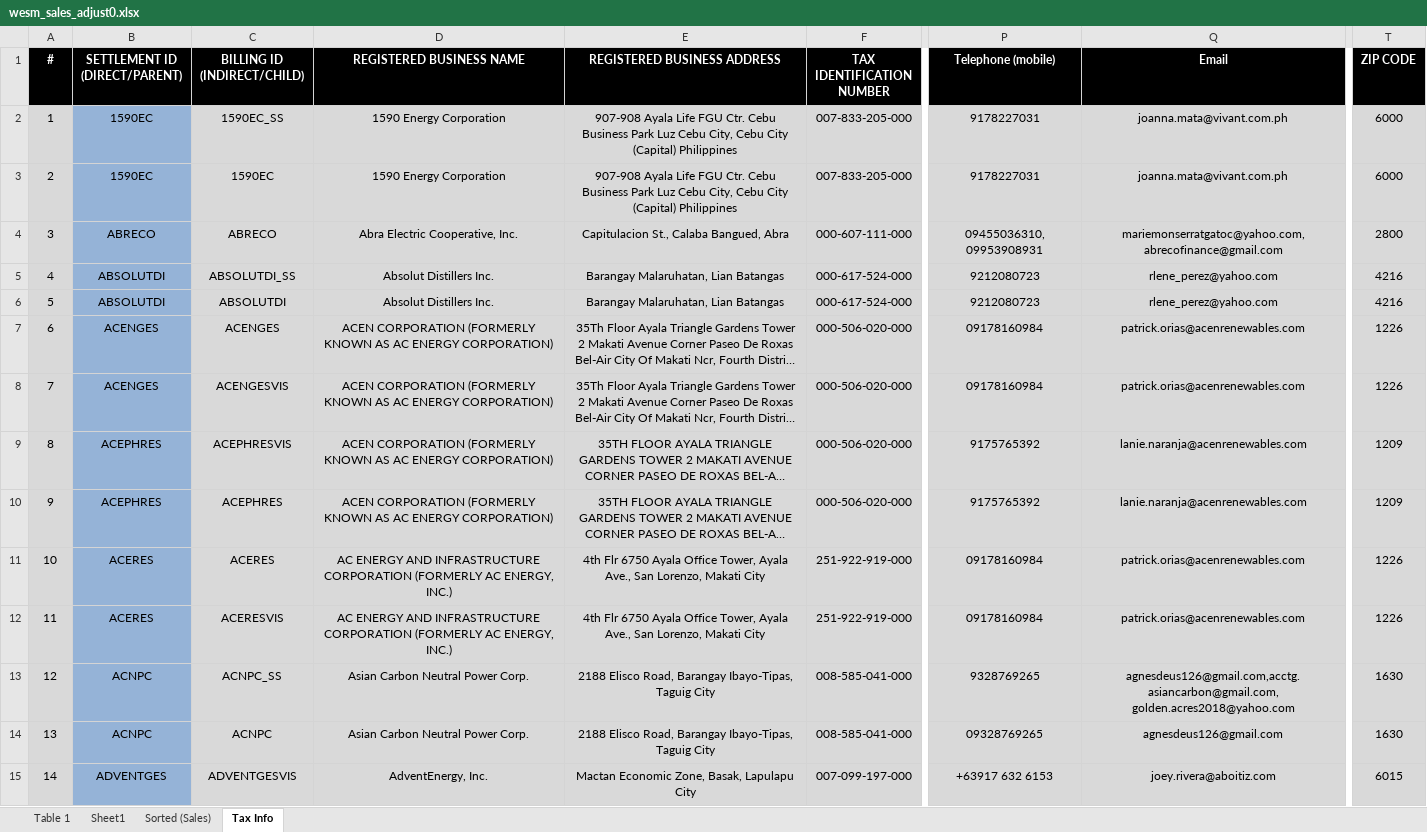
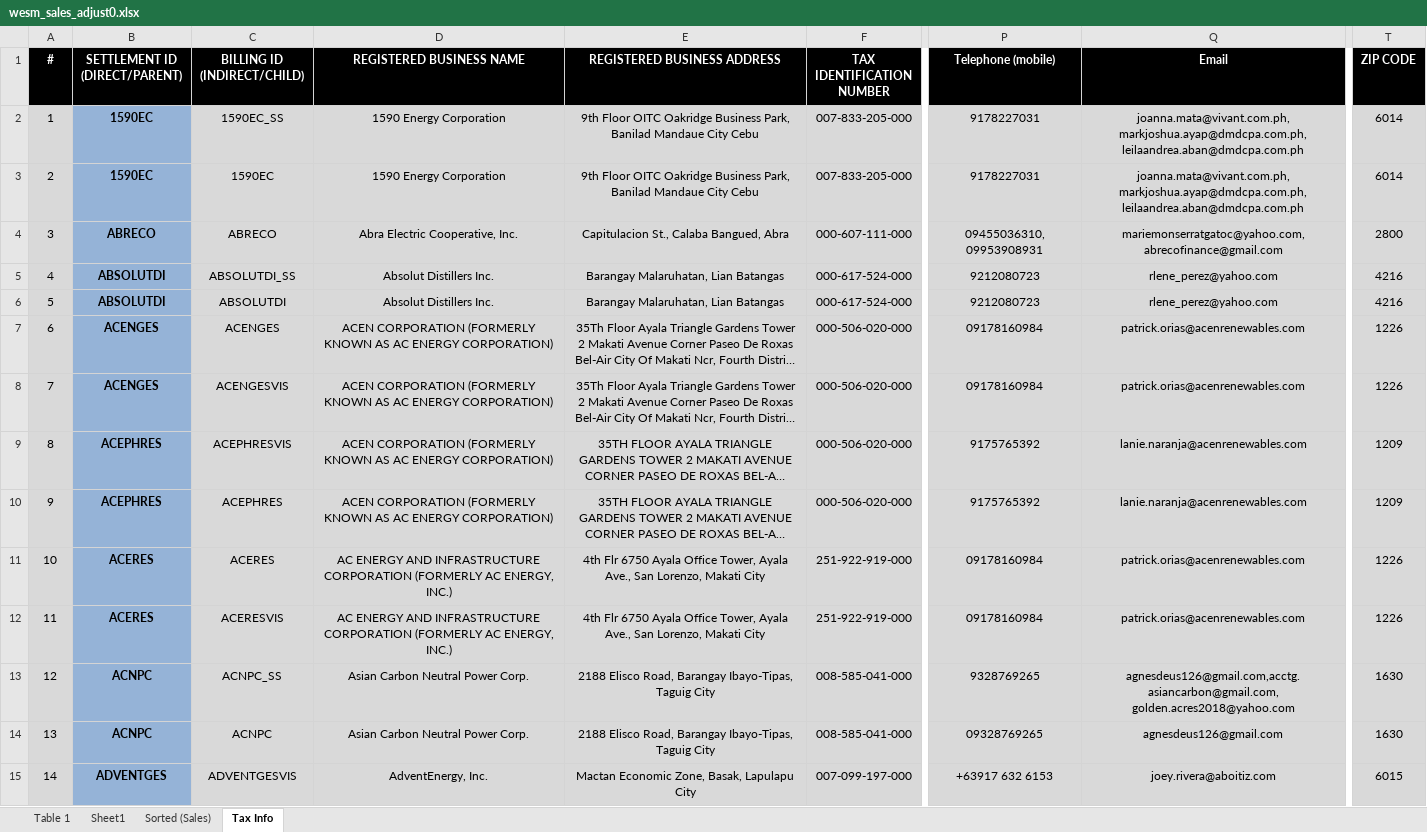
Before and after one commit to JonahBenares/accounting, an Excel workbook: uploads/excel/wesm_sales_adjust0.xlsx, sheet Tax Info, drawn as a sheet; only a part is shown, gaps mark what is left out; long unchanged cells end in …; values as stored, in another font and other column widths than the file's, no borders; conditional formats not drawn; the diff covers the shown part only; the diff names each change by its address in the sheet, - before the commit and + after, or states it on an @@ line.

```diff
--- a/uploads/excel/wesm_sales_adjust0.xlsx (sheet Tax Info)
+++ b/uploads/excel/wesm_sales_adjust0.xlsx (sheet Tax Info)
-B2:B15 bold: off
+B2:B15 bold: on
-E2:E3 (REGISTERED BUSINESS ADDRESS): 907-908 Ayala Life FGU Ctr. Cebu Business Park Luz Cebu City, Cebu City (Capital) Philippines
+E2:E3 (REGISTERED BUSINESS ADDRESS): 9th Floor OITC Oakridge Business Park, Banilad Mandaue City Cebu
-Q2:Q3 (Email): joanna.mata@vivant.com.ph
+Q2:Q3 (Email): joanna.mata@vivant.com.ph, markjoshua.ayap@dmdcpa.com.ph, leilaandrea.aban@dmdcpa.com.ph
-T2:T3 (ZIP CODE): 6000
+T2:T3 (ZIP CODE): 6014
```
Also changed, not shown: 19 added rows, 2 removed rows, 744 edited cells, cell formats and row numbers in column A elsewhere in this sheet, sheet Sorted (Sales), sheet Table 1, sheet Sheet1, uploads/excel/Customers.xlsx, uploads/excel/wesm_sales_adjust1.xlsx, 2 other files.
